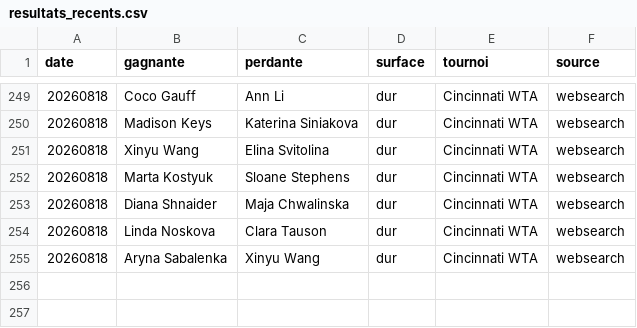
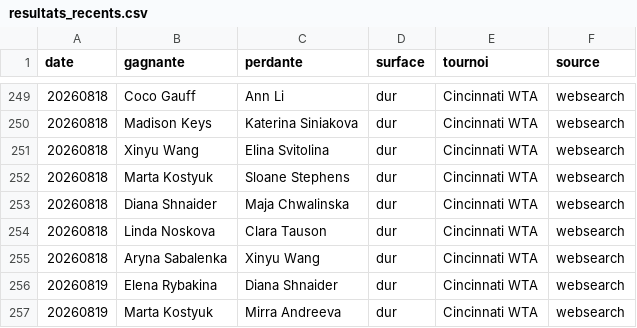
Before and after one commit to lilian93000/Pok-mon-, a CSV file: paris-sportifs/donnees/resultats_recents.csv, drawn as a sheet; only a part is shown, gaps mark what is left out; the diff names each change by its address in the sheet, - before the commit and + after, or states it on an @@ line.

```diff
--- a/paris-sportifs/donnees/resultats_recents.csv
+++ b/paris-sportifs/donnees/resultats_recents.csv
+row 256: 20260819 | Elena Rybakina | Diana Shnaider | dur | Cincinnati WTA | websearch
+row 257: 20260819 | Marta Kostyuk | Mirra Andreeva | dur | Cincinnati WTA | websearch
```
Also changed, not shown: paris-sportifs/suivi_picks.csv.
